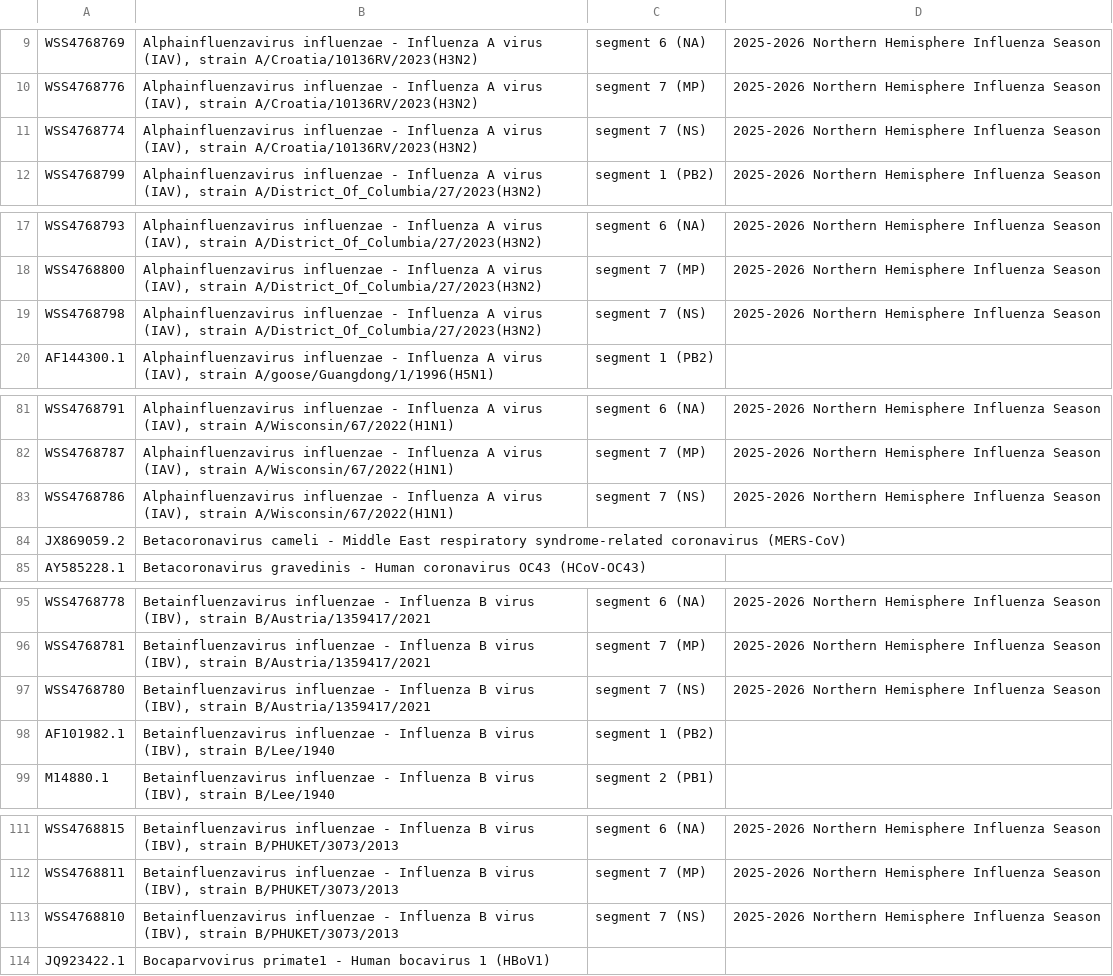
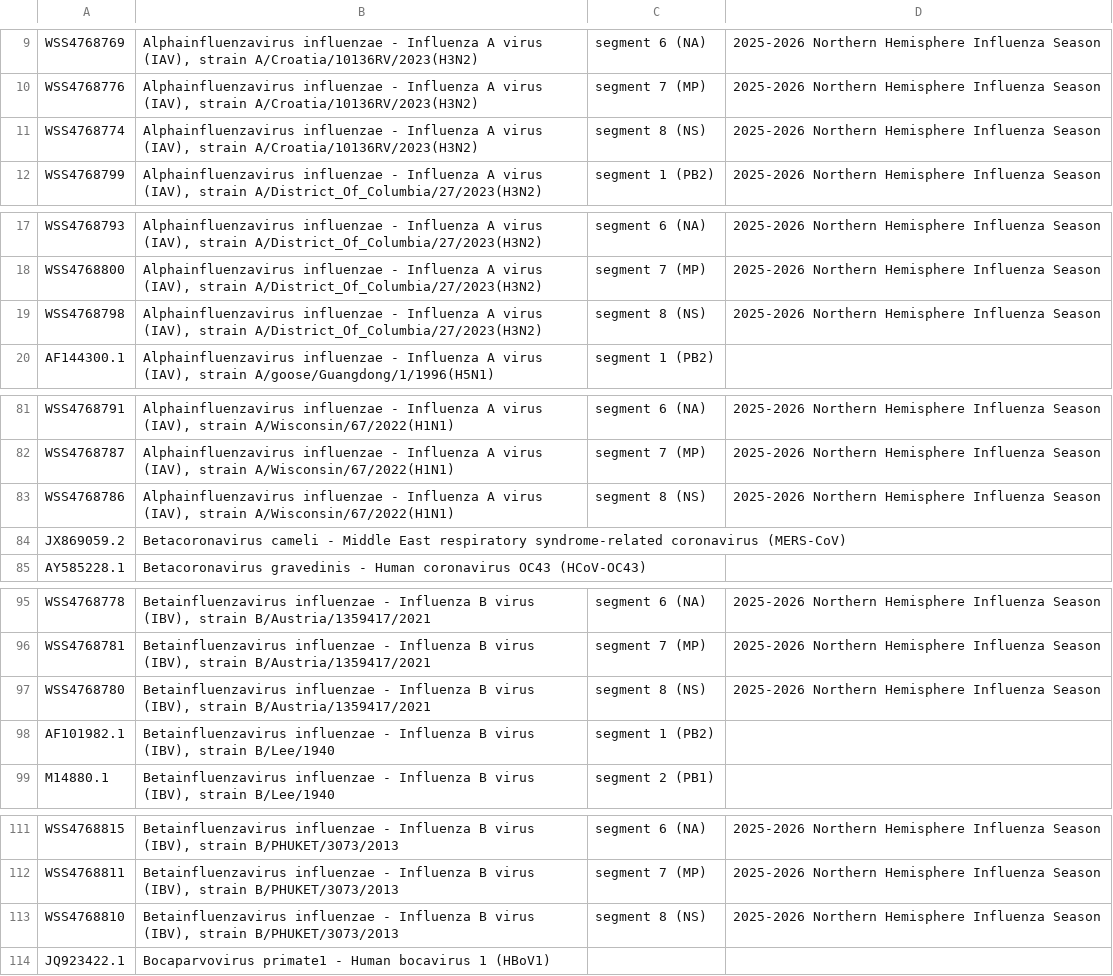
Before and after one commit to khourious/vigeas, a TSV file: blastdb/RPIP.tsv, drawn as a sheet; only a part is shown, gaps mark what is left out.

Commit message:
RPIP BLAST local database

```diff
--- a/blastdb/RPIP.tsv
+++ b/blastdb/RPIP.tsv
@@ -10,3 +10,3 @@ WSS4768769	"Alphainfluenzavirus influenzae - Influenza A virus (IAV), strain A/C
 WSS4768776	"Alphainfluenzavirus influenzae - Influenza A virus (IAV), strain A/Croatia/10136RV/2023(H3N2)"	segment 7 (MP)	2025-2026 Northern Hemisphere Influenza Season
-WSS4768774	"Alphainfluenzavirus influenzae - Influenza A virus (IAV), strain A/Croatia/10136RV/2023(H3N2)"	segment 7 (NS)	2025-2026 Northern Hemisphere Influenza Season
+WSS4768774	"Alphainfluenzavirus influenzae - Influenza A virus (IAV), strain A/Croatia/10136RV/2023(H3N2)"	segment 8 (NS)	2025-2026 Northern Hemisphere Influenza Season
 WSS4768799	"Alphainfluenzavirus influenzae - Influenza A virus (IAV), strain A/District_Of_Columbia/27/2023(H3N2)"	segment 1 (PB2)	2025-2026 Northern Hemisphere Influenza Season
@@ -18,3 +18,3 @@ WSS4768793	"Alphainfluenzavirus influenzae - Influenza A virus (IAV), strain A/D
 WSS4768800	"Alphainfluenzavirus influenzae - Influenza A virus (IAV), strain A/District_Of_Columbia/27/2023(H3N2)"	segment 7 (MP)	2025-2026 Northern Hemisphere Influenza Season
-WSS4768798	"Alphainfluenzavirus influenzae - Influenza A virus (IAV), strain A/District_Of_Columbia/27/2023(H3N2)"	segment 7 (NS)	2025-2026 Northern Hemisphere Influenza Season
+WSS4768798	"Alphainfluenzavirus influenzae - Influenza A virus (IAV), strain A/District_Of_Columbia/27/2023(H3N2)"	segment 8 (NS)	2025-2026 Northern Hemisphere Influenza Season
 AF144300.1	"Alphainfluenzavirus influenzae - Influenza A virus (IAV), strain A/goose/Guangdong/1/1996(H5N1)"	segment 1 (PB2)	
@@ -82,3 +82,3 @@ WSS4768791	"Alphainfluenzavirus influenzae - Influenza A virus (IAV), strain A/W
 WSS4768787	"Alphainfluenzavirus influenzae - Influenza A virus (IAV), strain A/Wisconsin/67/2022(H1N1)"	segment 7 (MP)	2025-2026 Northern Hemisphere Influenza Season
-WSS4768786	"Alphainfluenzavirus influenzae - Influenza A virus (IAV), strain A/Wisconsin/67/2022(H1N1)"	segment 7 (NS)	2025-2026 Northern Hemisphere Influenza Season
+WSS4768786	"Alphainfluenzavirus influenzae - Influenza A virus (IAV), strain A/Wisconsin/67/2022(H1N1)"	segment 8 (NS)	2025-2026 Northern Hemisphere Influenza Season
 JX869059.2	Betacoronavirus cameli - Middle East respiratory syndrome-related coronavirus (MERS-CoV)		
@@ -96,3 +96,3 @@ WSS4768778	"Betainfluenzavirus influenzae - Influenza B virus (IBV), strain B/Au
 WSS4768781	"Betainfluenzavirus influenzae - Influenza B virus (IBV), strain B/Austria/1359417/2021"	segment 7 (MP)	2025-2026 Northern Hemisphere Influenza Season
-WSS4768780	"Betainfluenzavirus influenzae - Influenza B virus (IBV), strain B/Austria/1359417/2021"	segment 7 (NS)	2025-2026 Northern Hemisphere Influenza Season
+WSS4768780	"Betainfluenzavirus influenzae - Influenza B virus (IBV), strain B/Austria/1359417/2021"	segment 8 (NS)	2025-2026 Northern Hemisphere Influenza Season
 AF101982.1	"Betainfluenzavirus influenzae - Influenza B virus (IBV), strain B/Lee/1940"	segment 1 (PB2)	
@@ -112,3 +112,3 @@ WSS4768815	"Betainfluenzavirus influenzae - Influenza B virus (IBV), strain B/PH
 WSS4768811	"Betainfluenzavirus influenzae - Influenza B virus (IBV), strain B/PHUKET/3073/2013"	segment 7 (MP)	2025-2026 Northern Hemisphere Influenza Season
-WSS4768810	"Betainfluenzavirus influenzae - Influenza B virus (IBV), strain B/PHUKET/3073/2013"	segment 7 (NS)	2025-2026 Northern Hemisphere Influenza Season
+WSS4768810	"Betainfluenzavirus influenzae - Influenza B virus (IBV), strain B/PHUKET/3073/2013"	segment 8 (NS)	2025-2026 Northern Hemisphere Influenza Season
 JQ923422.1	Bocaparvovirus primate1 - Human bocavirus 1 (HBoV1)		
```
